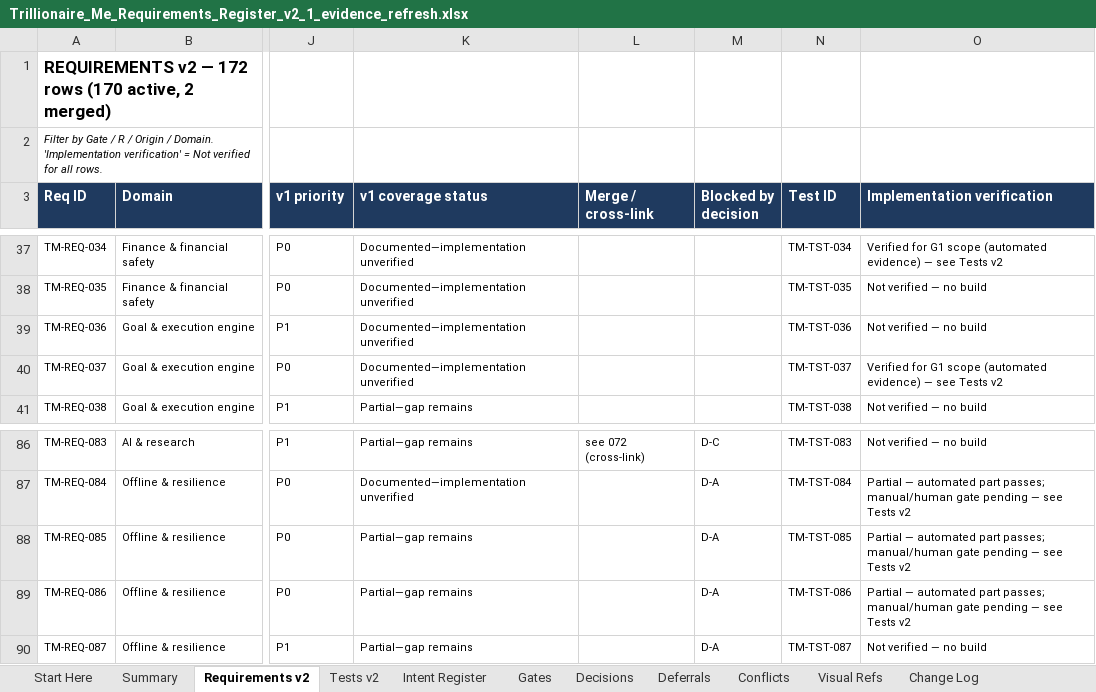
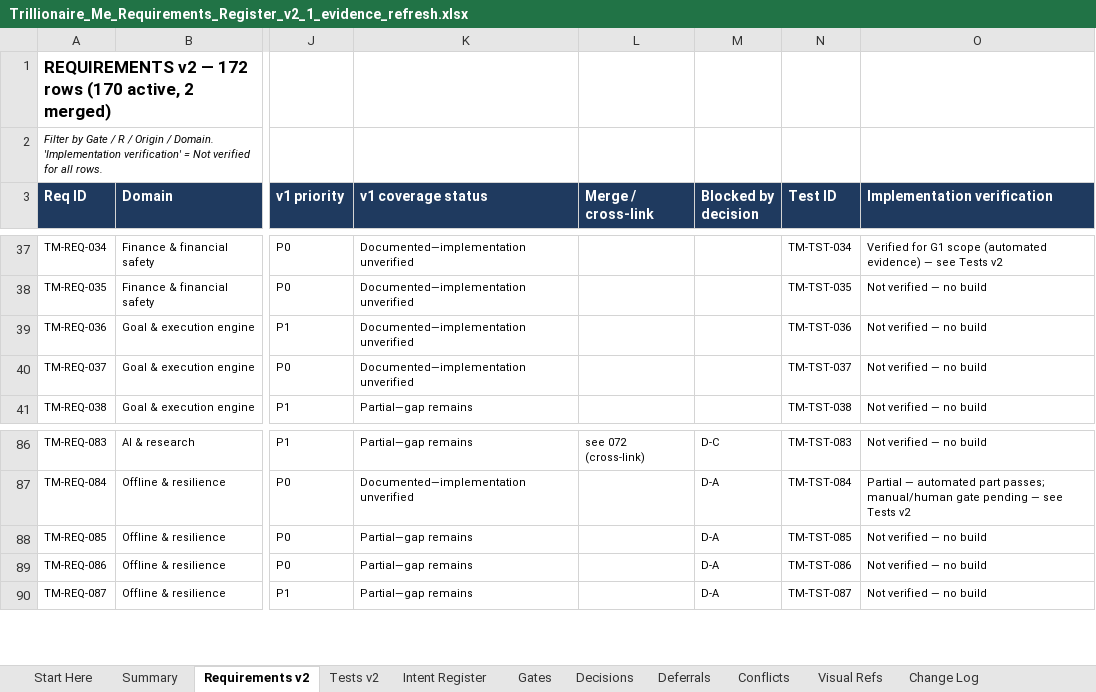
Before and after one commit to mistybari99/Trillionaire-Me, an Excel workbook: docs/register/Trillionaire_Me_Requirements_Register_v2_1_evidence_refresh.xlsx, sheet Requirements v2, drawn as a sheet; only a part is shown, gaps mark what is left out; values as stored, in another font and other column widths than the file's, no borders; the diff names each change by its address in the sheet, - before the commit and + after, or states it on an @@ line.

```diff
--- a/docs/register/Trillionaire_Me_Requirements_Register_v2_1_evidence_refresh.xlsx (sheet Requirements v2)
+++ b/docs/register/Trillionaire_Me_Requirements_Register_v2_1_evidence_refresh.xlsx (sheet Requirements v2)
-O40 (Implementation verification): Verified for G1 scope (automated evidence) — see Tests v2
+O40 (Implementation verification): Not verified — no build
-O88:O89 (Implementation verification): Partial — automated part passes; manual/human gate pending — see Tests v2
+O88:O89 (Implementation verification): Not verified — no build
```
Also changed, not shown: sheet Tests v2, sheet Change Log, 10 other files.
